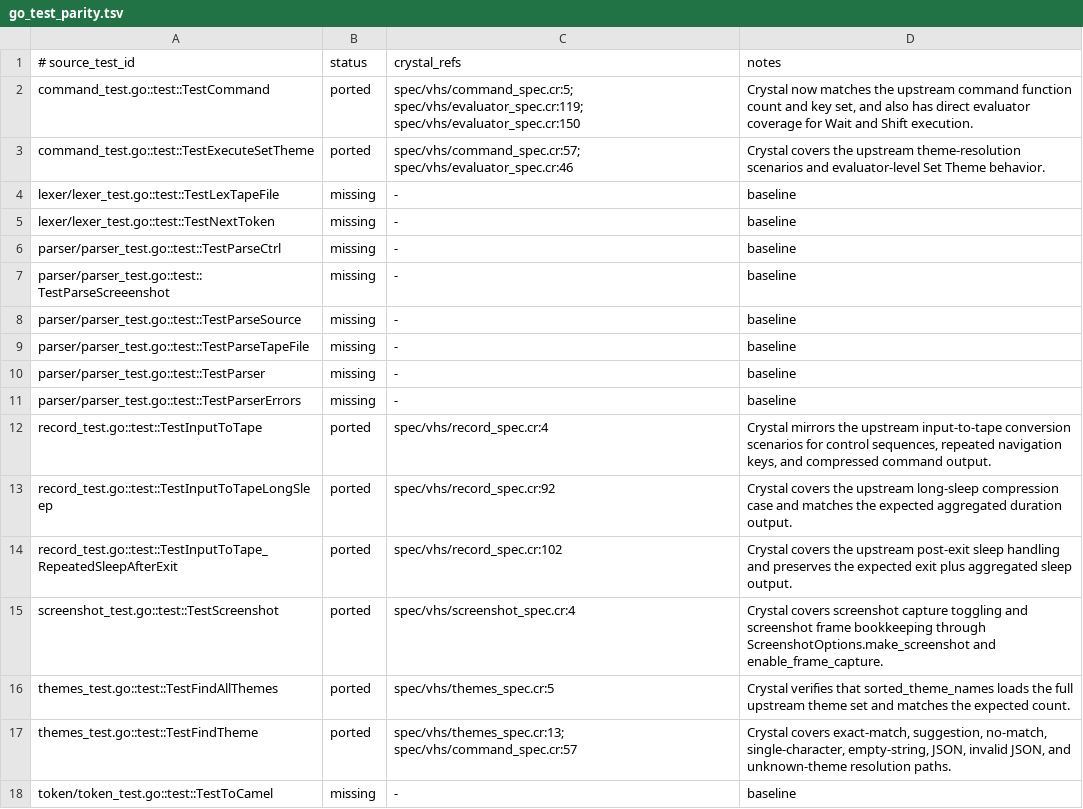
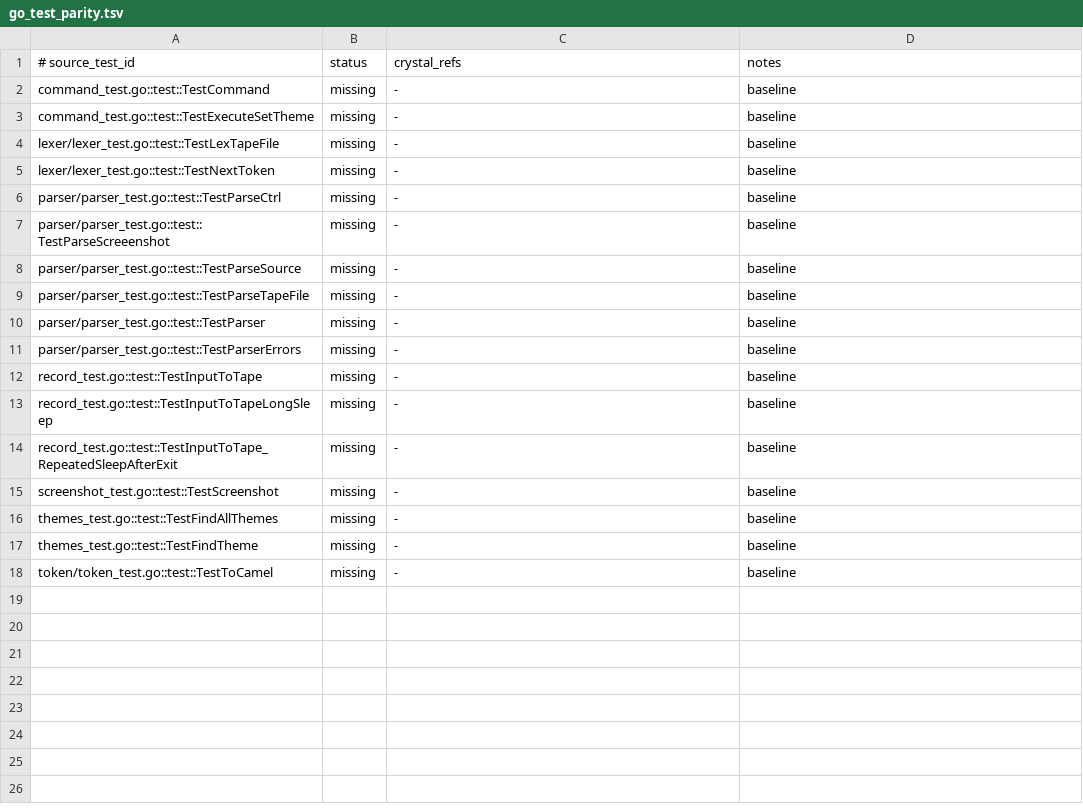
Before and after one commit to dsisnero/vhs, a TSV file: plans/inventory/go_test_parity.tsv, drawn as a sheet.

Commit message:
Rebuild the generated parity layer with the canonical skill scripts
- Regenerate `go_source_parity.tsv` and `go_test_parity.tsv` through the
  installed `cross-language-crystal-parity` scripts, so both carry the
  `# kinds=` scope header and a `.metadata.json` sibling recording the verified
  `regex` backend. Their statuses are now uniformly `missing`/`baseline`; the
  invalid `mapped` status is gone.
- Declare the curated kind scope in `go_port_inventory.tsv` and canonicalize
  `crystal_refs` to comma-separated form, so `PORT_REF_STRICT=1 make inventory`
  passes. Curated statuses and notes now live only in that ledger, which already
  held every row the generated manifests carried.
- Record the regenerated layer, the strict-refs gate, and the adversarial
  signoff in `plans/parity.md`.

Gates: `make format`, `make lint`, `make test` (90 examples), `make inventory`
(strict refs), `verify_parity_adversarial.sh . vendor/vhs go 'make test' 'go test
./...'`, and `check_kind_vocabulary.py --scan go=vendor/vhs` (no drops).

```diff
--- a/plans/inventory/go_test_parity.tsv
+++ b/plans/inventory/go_test_parity.tsv
@@ -1,4 +1,4 @@
 # source_test_id	status	crystal_refs	notes
-command_test.go::test::TestCommand	ported	spec/vhs/command_spec.cr:5; spec/vhs/evaluator_spec.cr:119; spec/vhs/evaluator_spec.cr:150	Crystal now matches the upstream command function count and key set, and also has direct evaluator coverage for Wait and Shift execution.
-command_test.go::test::TestExecuteSetTheme	ported	spec/vhs/command_spec.cr:57; spec/vhs/evaluator_spec.cr:46	Crystal covers the upstream theme-resolution scenarios and evaluator-level Set Theme behavior.
+command_test.go::test::TestCommand	missing	-	baseline
+command_test.go::test::TestExecuteSetTheme	missing	-	baseline
 lexer/lexer_test.go::test::TestLexTapeFile	missing	-	baseline
@@ -11,8 +11,8 @@ parser/parser_test.go::test::TestParser	missing	-	baseline
 parser/parser_test.go::test::TestParserErrors	missing	-	baseline
-record_test.go::test::TestInputToTape	ported	spec/vhs/record_spec.cr:4	Crystal mirrors the upstream input-to-tape conversion scenarios for control sequences, repeated navigation keys, and compressed command output.
-record_test.go::test::TestInputToTapeLongSleep	ported	spec/vhs/record_spec.cr:92	Crystal covers the upstream long-sleep compression case and matches the expected aggregated duration output.
-record_test.go::test::TestInputToTape_RepeatedSleepAfterExit	ported	spec/vhs/record_spec.cr:102	Crystal covers the upstream post-exit sleep handling and preserves the expected exit plus aggregated sleep output.
-screenshot_test.go::test::TestScreenshot	ported	spec/vhs/screenshot_spec.cr:4	Crystal covers screenshot capture toggling and screenshot frame bookkeeping through ScreenshotOptions.make_screenshot and enable_frame_capture.
-themes_test.go::test::TestFindAllThemes	ported	spec/vhs/themes_spec.cr:5	Crystal verifies that sorted_theme_names loads the full upstream theme set and matches the expected count.
-themes_test.go::test::TestFindTheme	ported	spec/vhs/themes_spec.cr:13; spec/vhs/command_spec.cr:57	Crystal covers exact-match, suggestion, no-match, single-character, empty-string, JSON, invalid JSON, and unknown-theme resolution paths.
+record_test.go::test::TestInputToTape	missing	-	baseline
+record_test.go::test::TestInputToTapeLongSleep	missing	-	baseline
+record_test.go::test::TestInputToTape_RepeatedSleepAfterExit	missing	-	baseline
+screenshot_test.go::test::TestScreenshot	missing	-	baseline
+themes_test.go::test::TestFindAllThemes	missing	-	baseline
+themes_test.go::test::TestFindTheme	missing	-	baseline
 token/token_test.go::test::TestToCamel	missing	-	baseline
```
Also changed, not shown: plans/inventory/go_port_inventory.tsv, plans/inventory/go_source_parity.tsv, 3 other files.
